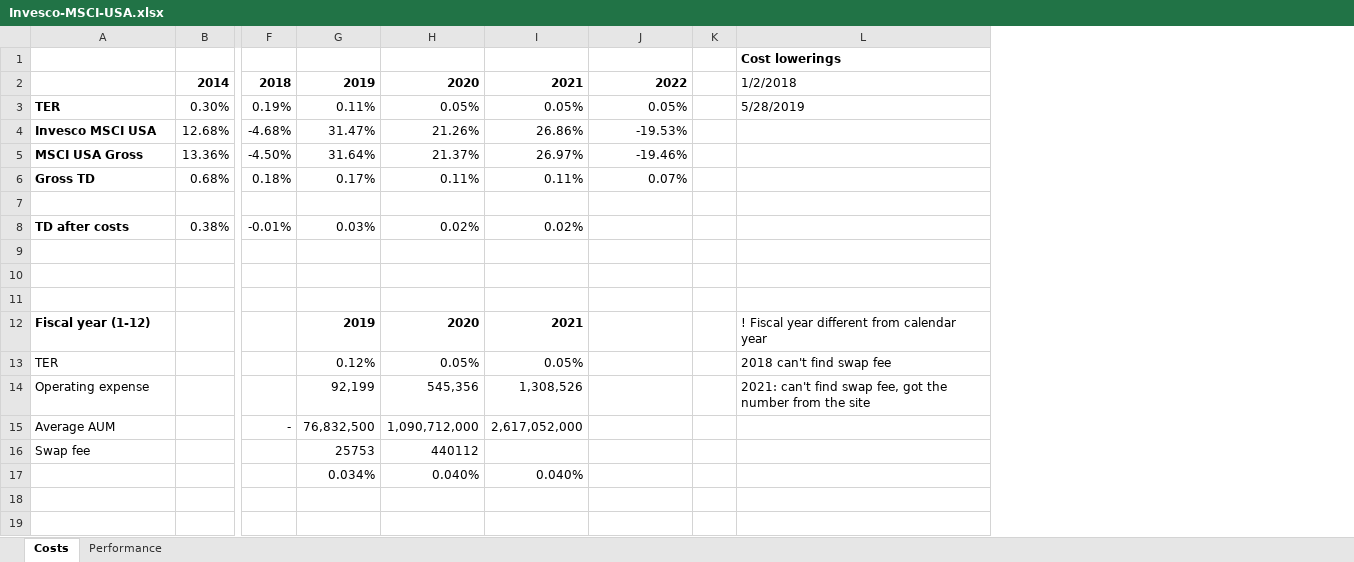
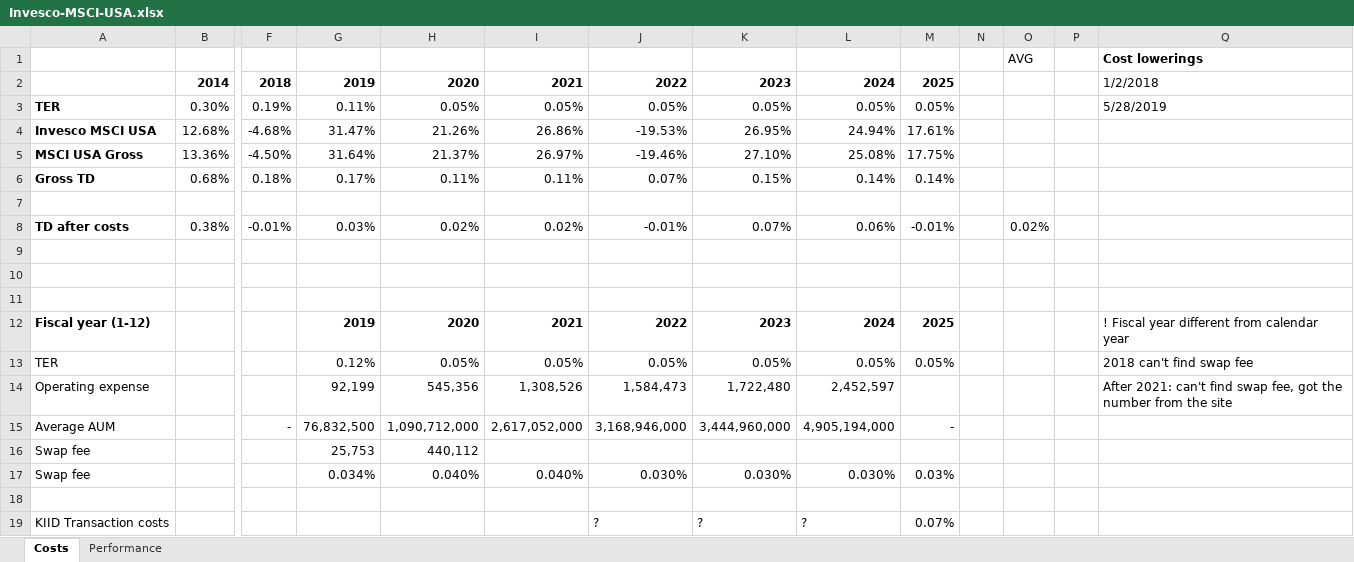
Before and after one commit to gerbenvl/indexfondsen, an Excel workbook: Invesco/Invesco-MSCI-USA.xlsx, sheet Costs, drawn as a sheet; only a part is shown, gaps mark what is left out; values as stored, in another font and other column widths than the file's, no borders; addresses are those after the commit; rows hold the shown columns only; the diff names each change by its address in the sheet, - before the commit and + after, or states it on an @@ line.

```diff
--- a/Invesco/Invesco-MSCI-USA.xlsx (sheet Costs)
+++ b/Invesco/Invesco-MSCI-USA.xlsx (sheet Costs)
+column K, rows 2-17: 2023 | 0.05% | 26.95% | 27.10% | 0.15% |  | 0.07% |  |  |  | 2023 | 0.05% | 1,722,480 | 3,444,960,000 |  | 0.030%
+column L, rows 2-17: 2024 | 0.05% | 24.94% | 25.08% | 0.14% |  | 0.06% |  |  |  | 2024 | 0.05% | 2,452,597 | 4,905,194,000 |  | 0.030%
+column M, rows 2-17: 2025 | 0.05% | 17.61% | 17.75% | 0.14% |  | -0.01% |  |  |  | 2025 | 0.05% |  | - |  | 0.03%
+column O, rows 1-8: AVG |  |  |  |  |  |  | 0.02%
+column P, empty
-J8: (empty)
+J8: -0.01%
-J12: (empty)
+J12: 2022
-J13: (empty)
+J13: 0.05%
-J14: (empty)
+J14: 1,584,473
-Q14: 2021: can't…
+Q14: After 2021: can't…
-J15: (empty)
+J15: 3,168,946,000
-G16: 25753
+G16: 25,753
-H16: 440112
+H16: 440,112
-A17: (empty)
+A17: Swap fee
-J17: (empty)
+J17: 0.030%
+row 18: (empty)
+row 19: KIID Transaction costs |  |  |  |  |  | ? | ? | ? | 0.07%
```
Also changed, not shown: sheet Performance, formulas that keep their value, CB-Achmea/2021/Uitsluitingen.xlsx, CB-Achmea/2025/Uitsluitingen.xlsx, 6 other files.
